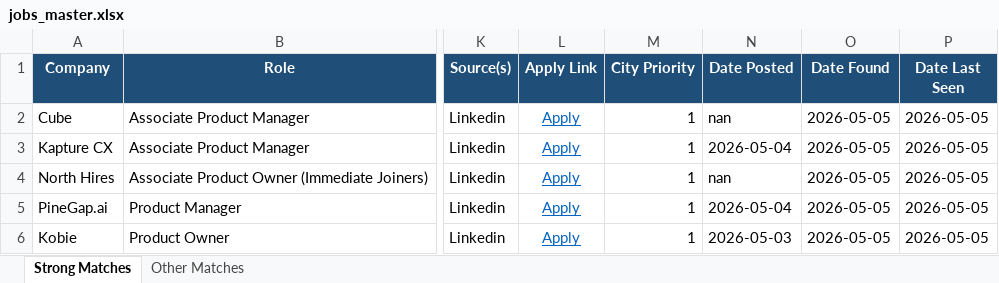
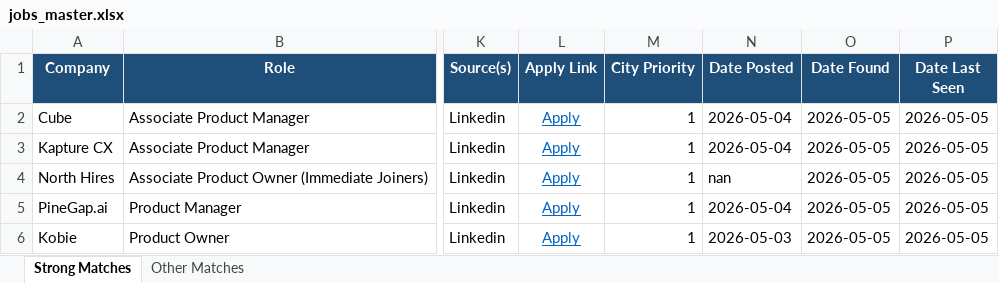
Before and after one commit to anirbanp19/Job-Tracker, an Excel workbook: output/jobs_master.xlsx, sheet Strong Matches, drawn as a sheet; only a part is shown, gaps mark what is left out; values as stored, in another font and other column widths than the file's, no borders; the diff covers the shown part only; the diff names each change by its address in the sheet, - before the commit and + after, or states it on an @@ line.

```diff
--- a/output/jobs_master.xlsx (sheet Strong Matches)
+++ b/output/jobs_master.xlsx (sheet Strong Matches)
-N2 (Date Posted): nan
+N2 (Date Posted): 2026-05-04
```
Also changed, not shown: 1 removed row and 1 edited cell elsewhere in this sheet, sheet Other Matches, 1 other file.
